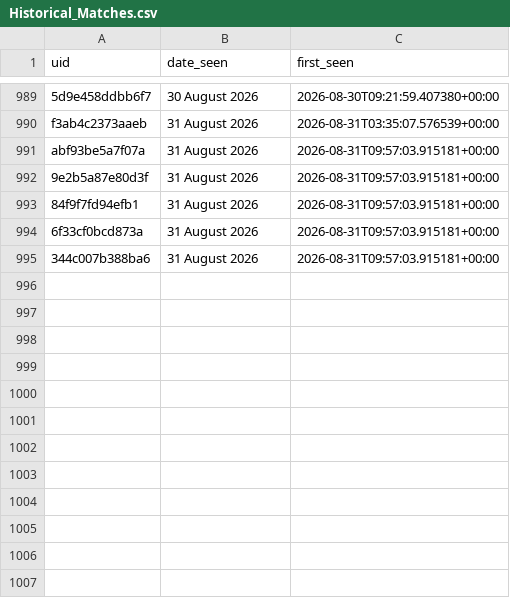
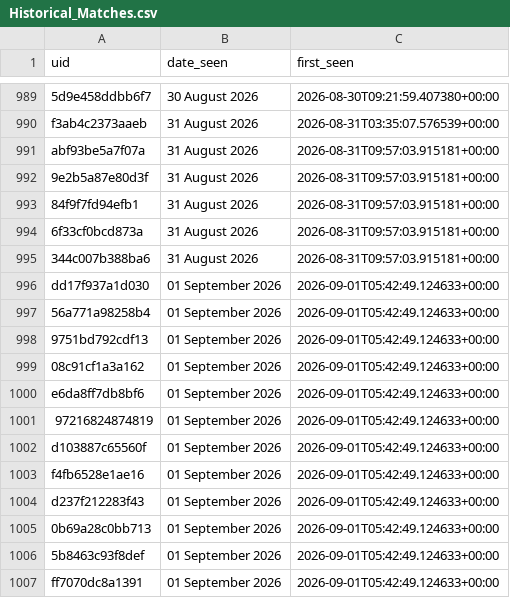
Before and after one commit to anannya-pramank/Daily-Web-Scraper, a CSV file: Historical_Matches.csv, drawn as a sheet; only a part is shown, gaps mark what is left out; the diff names each change by its address in the sheet, - before the commit and + after, or states it on an @@ line.

```diff
--- a/Historical_Matches.csv
+++ b/Historical_Matches.csv
+row 996: dd17f937a1d030 | 01 September 2026 | 2026-09-01T05:42:49.124633+00:00
+row 997: 56a771a98258b4 | 01 September 2026 | 2026-09-01T05:42:49.124633+00:00
+row 998: 9751bd792cdf13 | 01 September 2026 | 2026-09-01T05:42:49.124633+00:00
+row 999: 08c91cf1a3a162 | 01 September 2026 | 2026-09-01T05:42:49.124633+00:00
+row 1000: e6da8ff7db8bf6 | 01 September 2026 | 2026-09-01T05:42:49.124633+00:00
+row 1001: 97216824874819 | 01 September 2026 | 2026-09-01T05:42:49.124633+00:00
+row 1002: d103887c65560f | 01 September 2026 | 2026-09-01T05:42:49.124633+00:00
+row 1003: f4fb6528e1ae16 | 01 September 2026 | 2026-09-01T05:42:49.124633+00:00
+row 1004: d237f212283f43 | 01 September 2026 | 2026-09-01T05:42:49.124633+00:00
+row 1005: 0b69a28c0bb713 | 01 September 2026 | 2026-09-01T05:42:49.124633+00:00
+row 1006: 5b8463c93f8def | 01 September 2026 | 2026-09-01T05:42:49.124633+00:00
+row 1007: ff7070dc8a1391 | 01 September 2026 | 2026-09-01T05:42:49.124633+00:00
```
Also changed, not shown: 1 other file.
